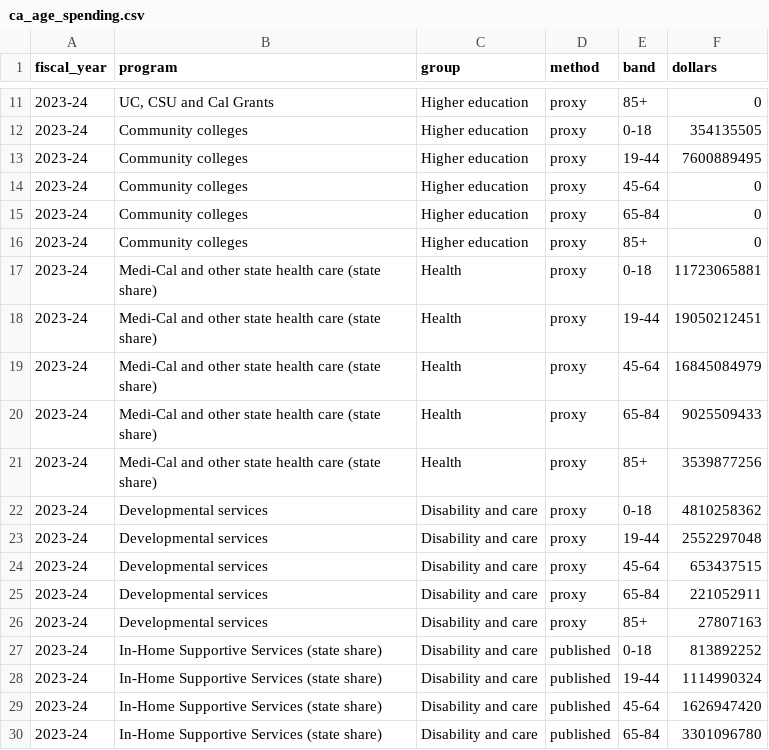
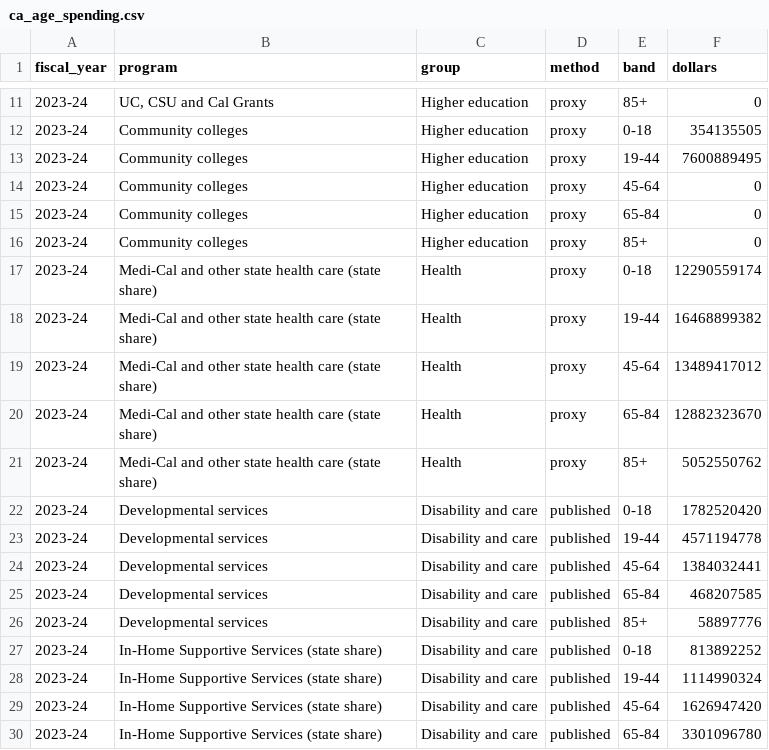
Before and after one commit to mckornfield/gov-transparency, a CSV file: data/processed/ca_age_spending.csv, drawn as a sheet; only a part is shown, gaps mark what is left out.

```diff
--- a/data/processed/ca_age_spending.csv
+++ b/data/processed/ca_age_spending.csv
@@ -16,12 +16,12 @@ fiscal_year,program,group,method,band,dollars
 2023-24,Community colleges,Higher education,proxy,85+,0
-2023-24,Medi-Cal and other state health care (state share),Health,proxy,0-18,11723065881
-2023-24,Medi-Cal and other state health care (state share),Health,proxy,19-44,19050212451
-2023-24,Medi-Cal and other state health care (state share),Health,proxy,45-64,16845084979
-2023-24,Medi-Cal and other state health care (state share),Health,proxy,65-84,9025509433
-2023-24,Medi-Cal and other state health care (state share),Health,proxy,85+,3539877256
-2023-24,Developmental services,Disability and care,proxy,0-18,4810258362
-2023-24,Developmental services,Disability and care,proxy,19-44,2552297048
-2023-24,Developmental services,Disability and care,proxy,45-64,653437515
-2023-24,Developmental services,Disability and care,proxy,65-84,221052911
-2023-24,Developmental services,Disability and care,proxy,85+,27807163
+2023-24,Medi-Cal and other state health care (state share),Health,proxy,0-18,12290559174
+2023-24,Medi-Cal and other state health care (state share),Health,proxy,19-44,16468899382
+2023-24,Medi-Cal and other state health care (state share),Health,proxy,45-64,13489417012
+2023-24,Medi-Cal and other state health care (state share),Health,proxy,65-84,12882323670
+2023-24,Medi-Cal and other state health care (state share),Health,proxy,85+,5052550762
+2023-24,Developmental services,Disability and care,published,0-18,1782520420
+2023-24,Developmental services,Disability and care,published,19-44,4571194778
+2023-24,Developmental services,Disability and care,published,45-64,1384032441
+2023-24,Developmental services,Disability and care,published,65-84,468207585
+2023-24,Developmental services,Disability and care,published,85+,58897776
 2023-24,In-Home Supportive Services (state share),Disability and care,published,0-18,813892252
```
Also changed, not shown: data/raw/MANIFEST.csv, 14 other files.
